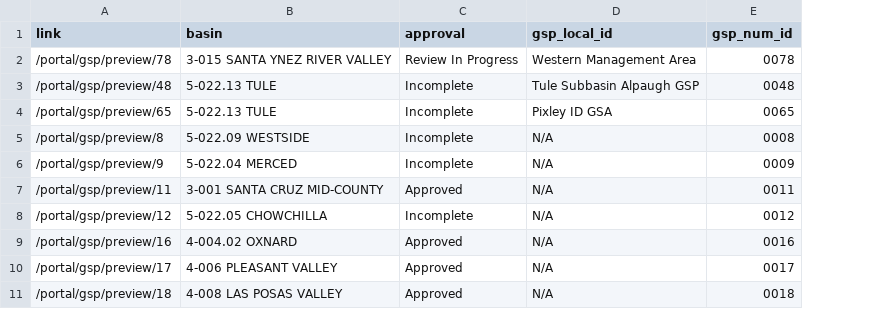
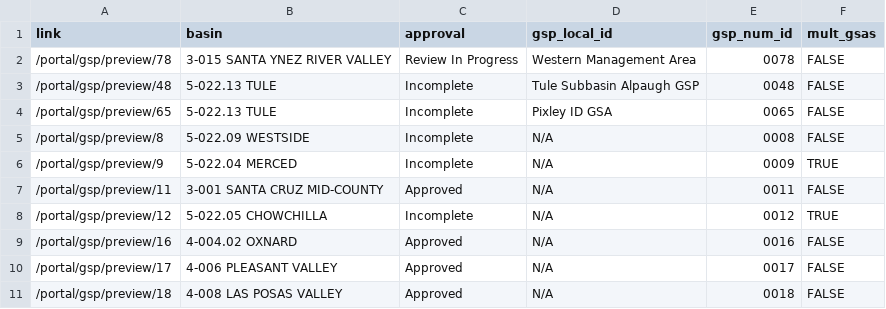
Before and after one commit to ucd-cepb/kings, a CSV file: data_output/gsp_ids.csv, drawn as a sheet; only a part is shown; the diff names each change by its address in the sheet, - before the commit and + after, or states it on an @@ line.

Commit message:
added mult_gsas

```diff
--- a/data_output/gsp_ids.csv
+++ b/data_output/gsp_ids.csv
+column F (mult_gsas), rows 2-11: FALSE | FALSE | FALSE | FALSE | TRUE | FALSE | TRUE | FALSE | FALSE | FALSE
```
